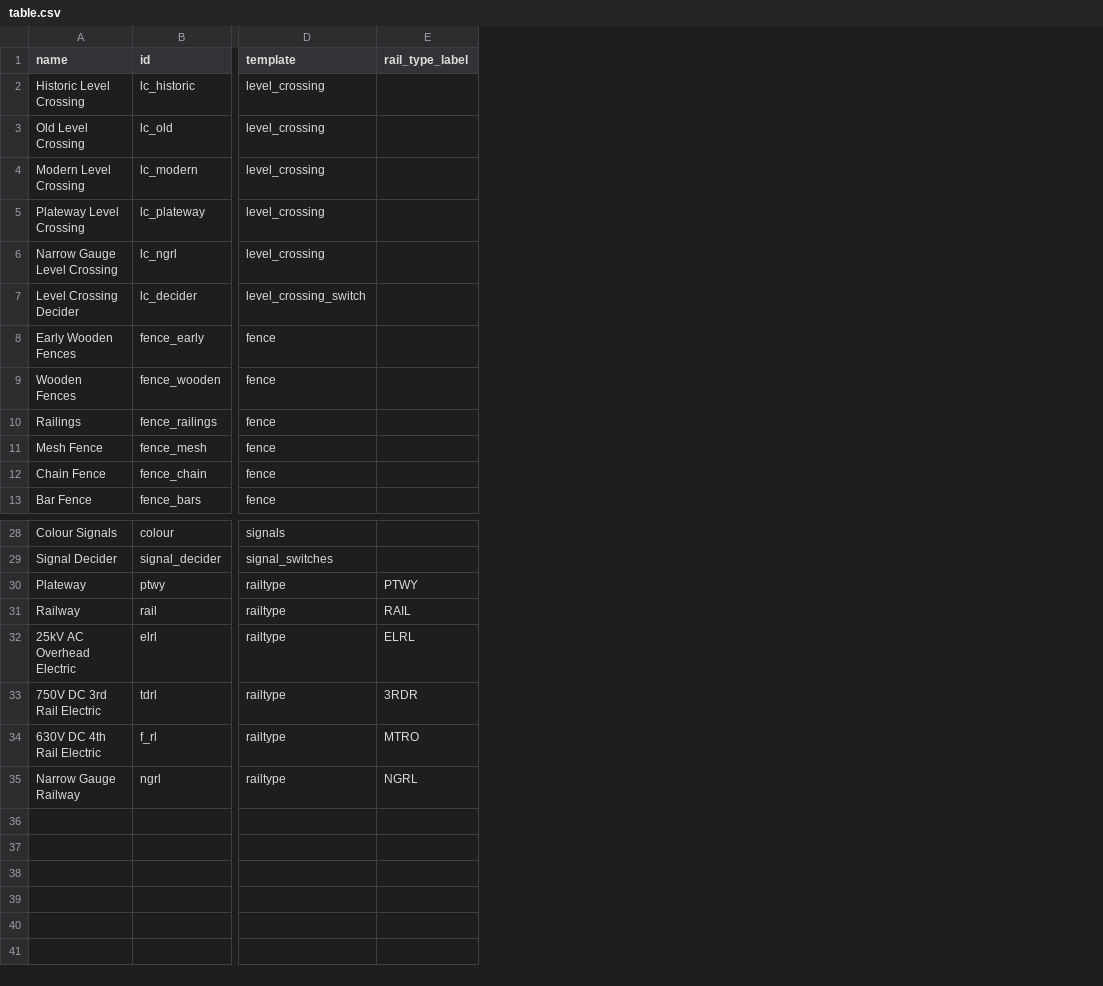
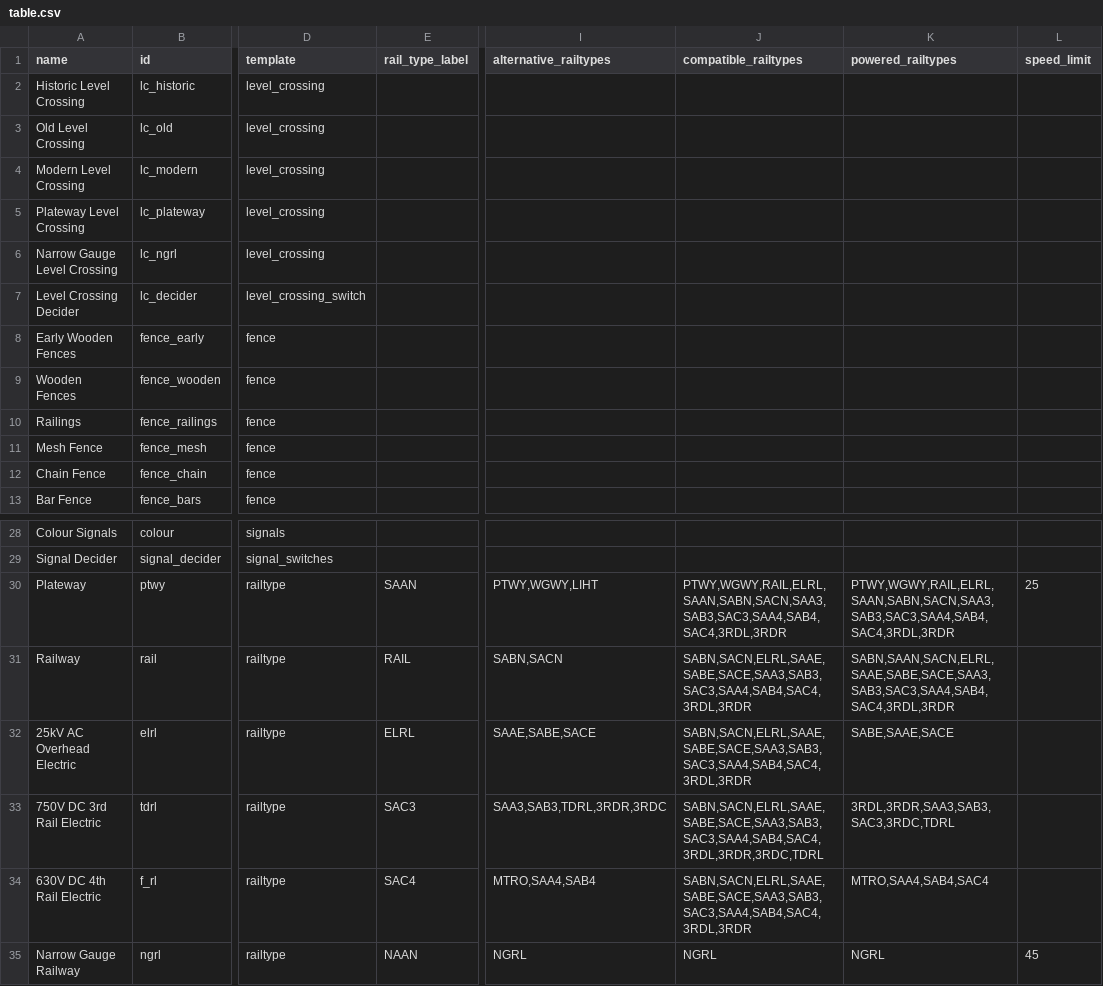
Before and after one commit to mattkimber/timberwolfs_tracks, a CSV file: table.csv, drawn as a sheet; only a part is shown, gaps mark what is left out; the diff names each change by its address in the sheet, - before the commit and + after, or states it on an @@ line.

```diff
--- a/table.csv
+++ b/table.csv
+column I (alternative_railtypes), rows 30-35: PTWY,WGWY,LIHT | SABN,SACN | SAAE,SABE,SACE | SAA3,SAB3,TDRL,3RDR,3RDC | MTRO,SAA4,SAB4 | NGRL
+column J (compatible_railtypes), rows 30-35: PTWY,WGWY,RAIL,ELRL,SAAN,SABN,SACN,SAA3,SAB3,SAC3,SAA4,SAB4,SAC4,3RDL,3RDR | SABN,SACN,ELRL,SAAE,SABE,SACE,SAA3,SAB3,SAC3,SAA4,SAB4,SAC4,3RDL,3RDR | SABN,SACN,ELRL,SAAE,SABE,SACE,SAA3,SAB3,SAC3,SAA4,SAB4,SAC4,3RDL,3RDR | SABN,SACN,ELRL,SAAE,SABE,SACE,SAA3,SAB3,SAC3,SAA4,SAB4,SAC4,3RDL,3RDR,3RDC,TDRL | SABN,SACN,ELRL,SAAE,SABE,SACE,SAA3,SAB3,SAC3,SAA4,SAB4,SAC4,3RDL,3RDR | NGRL
+column K (powered_railtypes), rows 30-35: PTWY,WGWY,RAIL,ELRL,SAAN,SABN,SACN,SAA3,SAB3,SAC3,SAA4,SAB4,SAC4,3RDL,3RDR | SABN,SAAN,SACN,ELRL,SAAE,SABE,SACE,SAA3,SAB3,SAC3,SAA4,SAB4,SAC4,3RDL,3RDR | SABE,SAAE,SACE | 3RDL,3RDR,SAA3,SAB3,SAC3,3RDC,TDRL | MTRO,SAA4,SAB4,SAC4 | NGRL
+column L (speed_limit), rows 30-35: 25 |  |  |  |  | 45
-E30 (rail_type_label): PTWY
+E30 (rail_type_label): SAAN
-E33 (rail_type_label): 3RDR
+E33 (rail_type_label): SAC3
-E34 (rail_type_label): MTRO
+E34 (rail_type_label): SAC4
-E35 (rail_type_label): NGRL
+E35 (rail_type_label): NAAN
```
Also changed, not shown: 8 other files.
